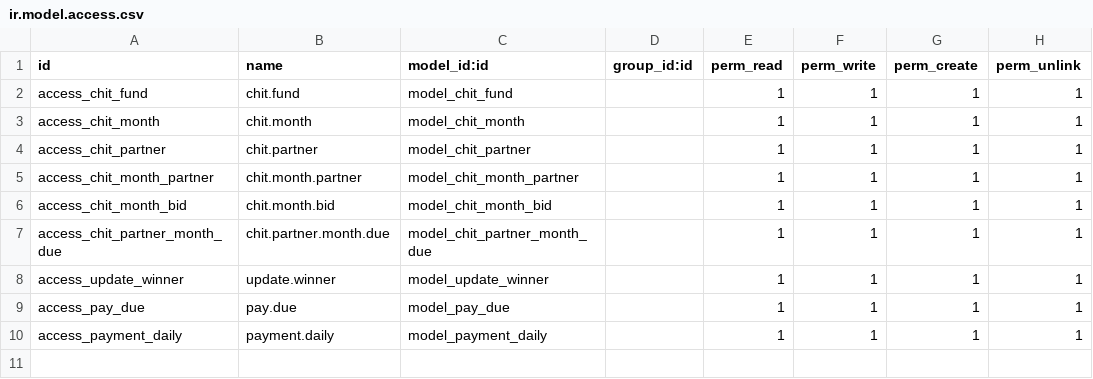
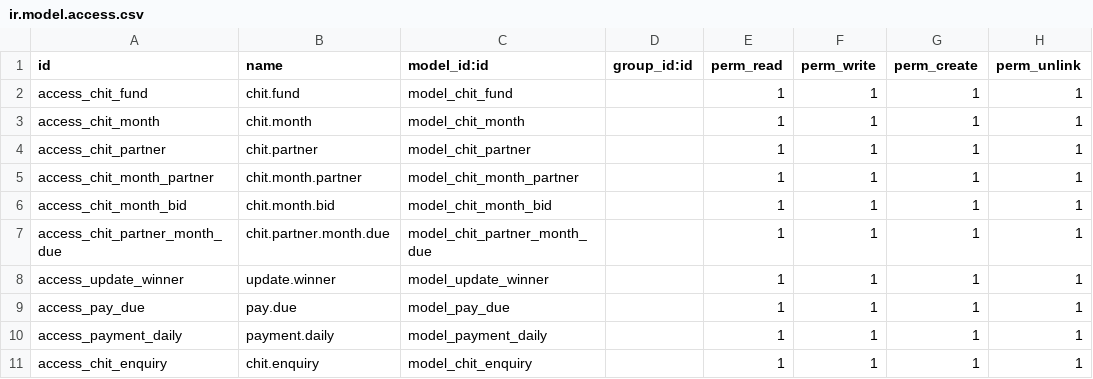
Before and after one commit to mcanand/Doctors-App, a CSV file: the_chit_fund/security/ir.model.access.csv, drawn as a sheet.

Commit message:
the_chit_fund

```diff
--- a/the_chit_fund/security/ir.model.access.csv
+++ b/the_chit_fund/security/ir.model.access.csv
@@ -10 +10,2 @@ access_pay_due,pay.due,model_pay_due,,1,1,1,1
 access_payment_daily,payment.daily,model_payment_daily,,1,1,1,1
+access_chit_enquiry,chit.enquiry,model_chit_enquiry,,1,1,1,1
```
Also changed, not shown: 5 other files.
